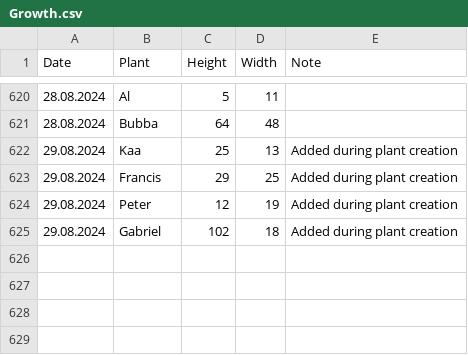
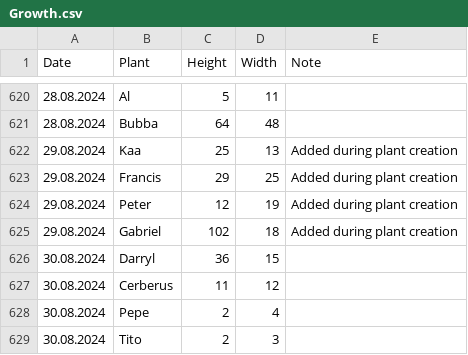
Before and after one commit to MarcoTz/Plants, a CSV file: Logs/Growth.csv, drawn as a sheet; only a part is shown, gaps mark what is left out; the diff names each change by its address in the sheet, - before the commit and + after, or states it on an @@ line.

```diff
--- a/Logs/Growth.csv
+++ b/Logs/Growth.csv
+row 626: 30.08.2024 | Darryl | 36 | 15
+row 627: 30.08.2024 | Cerberus | 11 | 12
+row 628: 30.08.2024 | Pepe | 2 | 4
+row 629: 30.08.2024 | Tito | 2 | 3
```
Also changed, not shown: Logs/Activities.csv, 4 other files.
